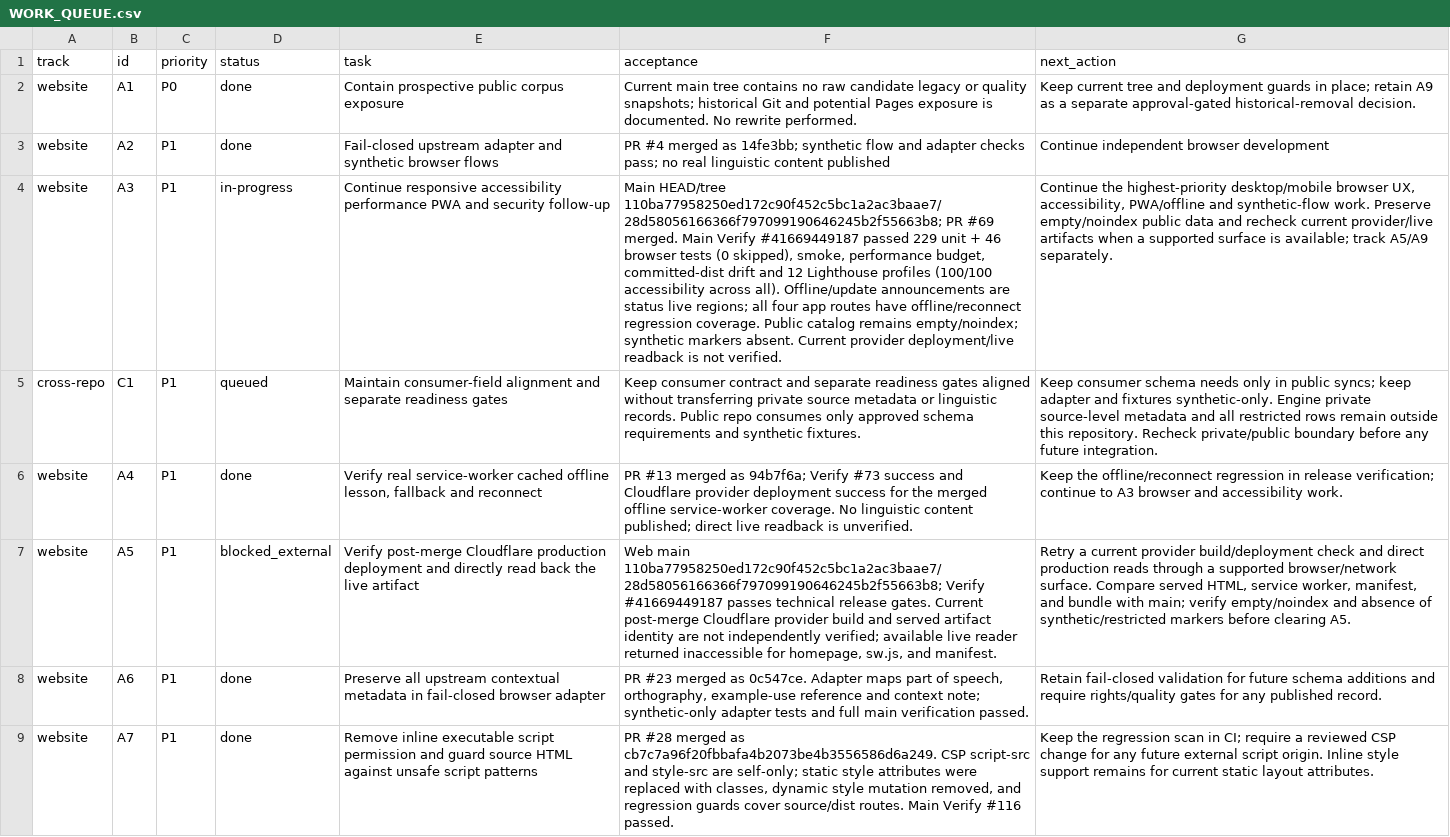
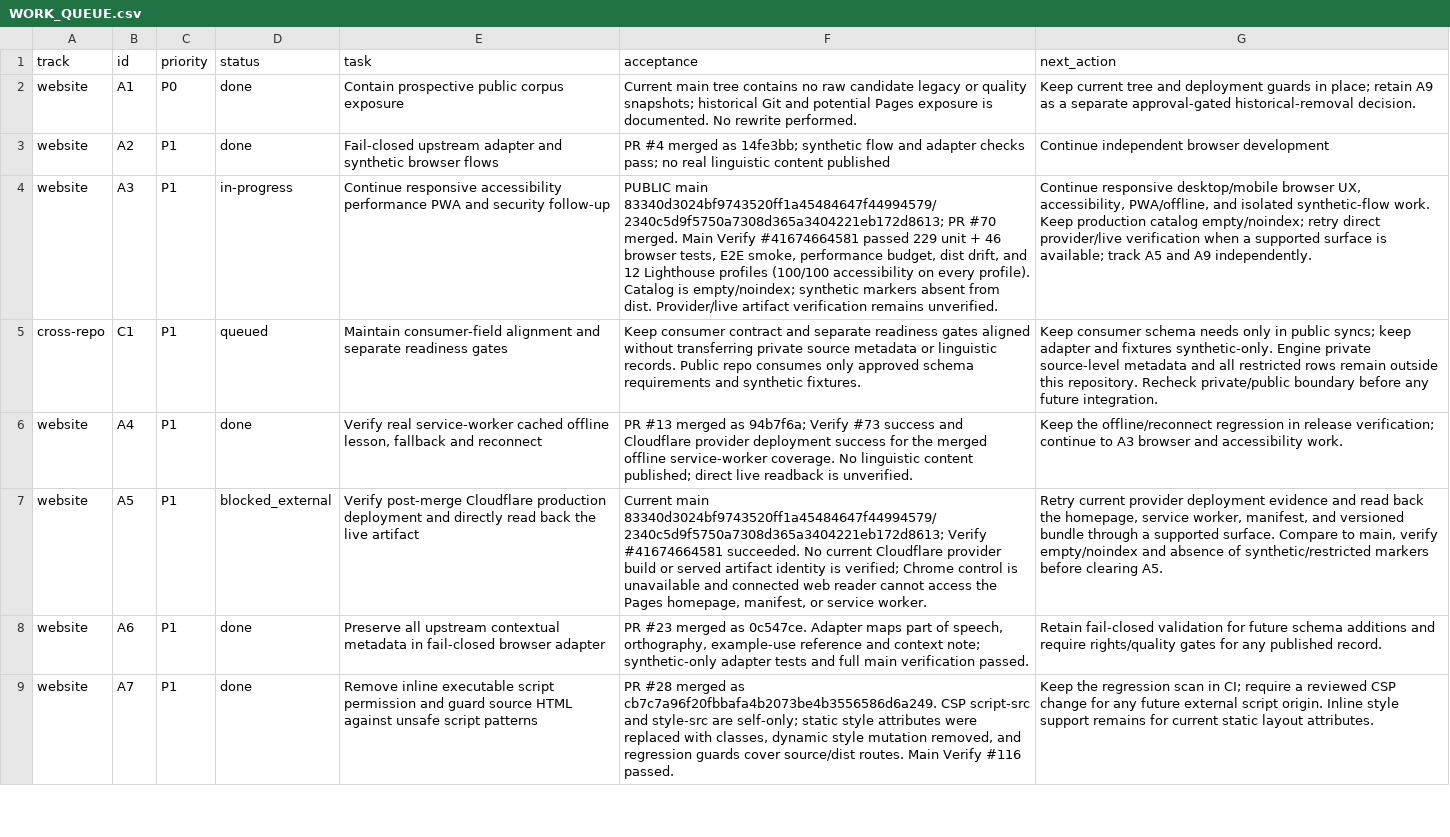
Before and after one commit to drewsebastians/webgame-bataktoba-indo, a CSV file: WORK_QUEUE.csv, drawn as a sheet; only a part is shown; the diff names each change by its address in the sheet, - before the commit and + after, or states it on an @@ line.

Commit message:
docs: checkpoint 2026-11-04 web release status

```diff
--- a/WORK_QUEUE.csv
+++ b/WORK_QUEUE.csv
-F4 (acceptance): Main HEAD/tree 110ba77958250ed172c90f452c5bc1a2ac3baae7/28d58056166366f797099190646245b2f55663b8; PR #69 merged. Main Verify #41669449187 passed 229 unit + 46 browser tests (0 skipped), smoke, performance budget, committed-dist drift and 12 Lighthouse profiles (100/100 accessibility across all). Offline/update announcements are status live regions; all four app routes have offline/reconnect regression coverage. Public catalog remains empty/noindex; synthetic markers absent. Current provider deployment/live readback is not verified.
+F4 (acceptance): PUBLIC main 83340d3024bf9743520ff1a45484647f44994579/2340c5d9f5750a7308d365a3404221eb172d8613; PR #70 merged. Main Verify #41674664581 passed 229 unit + 46 browser tests, E2E smoke, performance budget, dist drift, and 12 Lighthouse profiles (100/100 accessibility on every profile). Catalog is empty/noindex; synthetic markers absent from dist. Provider/live artifact verification remains unverified.
-G4 (next_action): Continue the highest-priority desktop/mobile browser UX, accessibility, PWA/offline and synthetic-flow work. Preserve empty/noindex public data and recheck current provider/live artifacts when a supported surface is available; track A5/A9 separately.
+G4 (next_action): Continue responsive desktop/mobile browser UX, accessibility, PWA/offline, and isolated synthetic-flow work. Keep production catalog empty/noindex; retry direct provider/live verification when a supported surface is available; track A5 and A9 independently.
-F7 (acceptance): Web main 110ba77958250ed172c90f452c5bc1a2ac3baae7/28d58056166366f797099190646245b2f55663b8; Verify #41669449187 passes technical release gates. Current post-merge Cloudflare provider build and served artifact identity are not independently verified; available live reader returned inaccessible for homepage, sw.js, and manifest.
+F7 (acceptance): Current main 83340d3024bf9743520ff1a45484647f44994579/2340c5d9f5750a7308d365a3404221eb172d8613; Verify #41674664581 succeeded. No current Cloudflare provider build or served artifact identity is verified; Chrome control is unavailable and connected web reader cannot access the Pages homepage, manifest, or service worker.
-G7 (next_action): Retry a current provider build/deployment check and direct production reads through a supported browser/network surface. Compare served HTML, service worker, manifest, and bundle with main; verify empty/noindex…
+G7 (next_action): Retry current provider deployment evidence and read back the homepage, service worker, manifest, and versioned bundle through a supported surface. Compare to main, verify empty/noindex…
```
Also changed, not shown: 3 other files.
